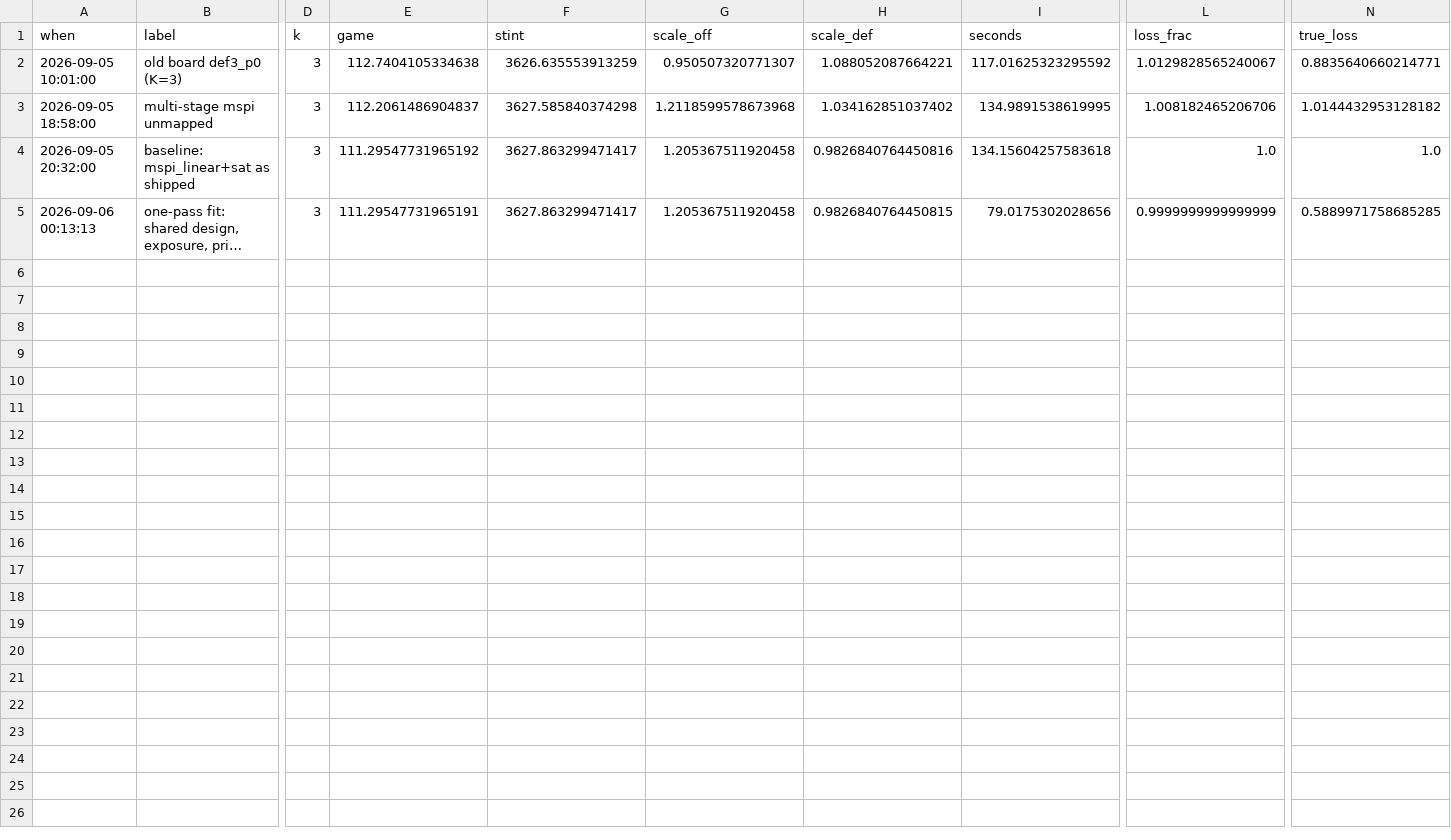
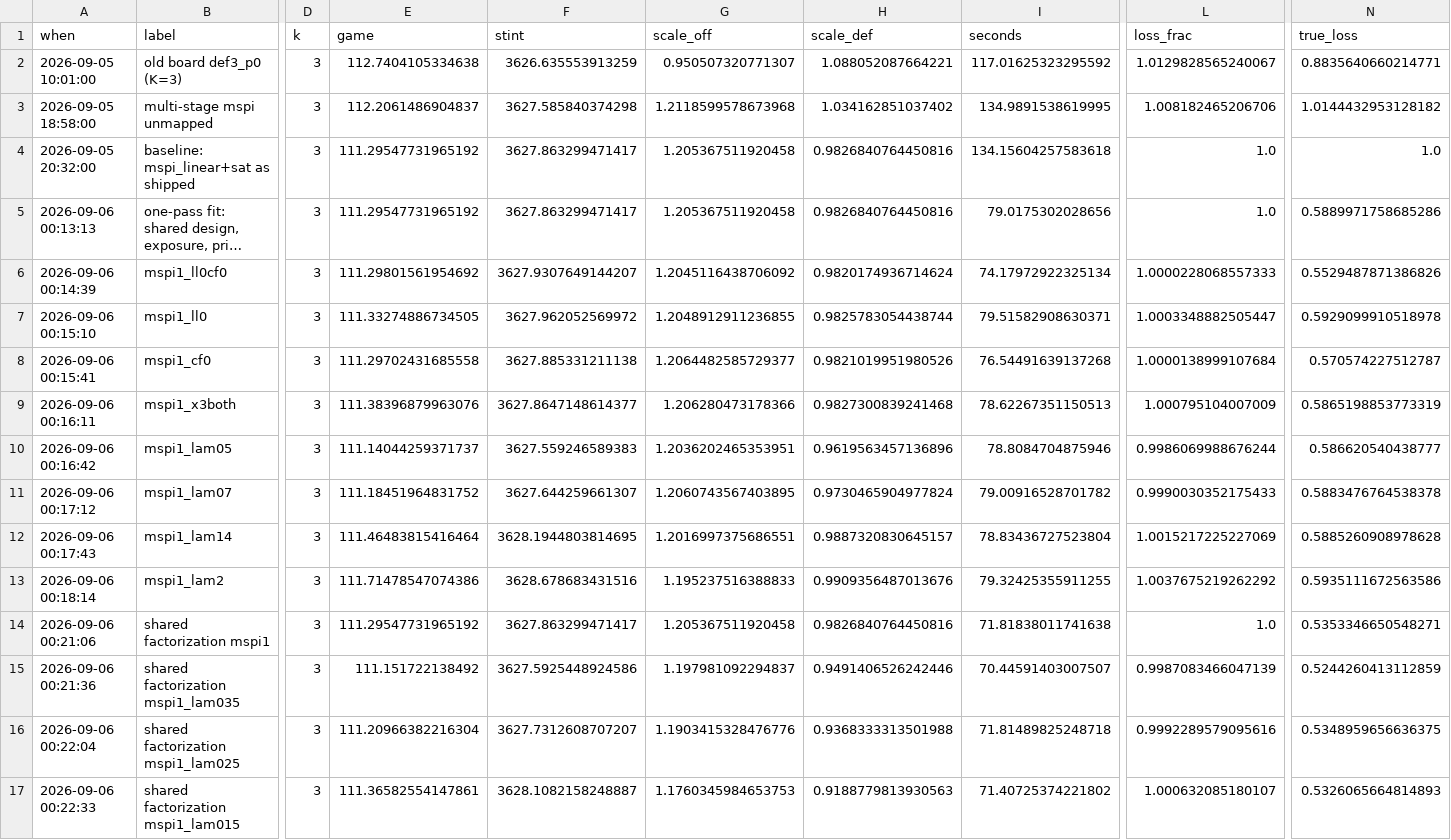
Before and after one commit to bbstats/openrapm, a CSV file: docs/progress.csv, drawn as a sheet; only a part is shown, gaps mark what is left out; long unchanged cells end in …; rows hold the shown columns only; the diff names each change by its address in the sheet, - before the commit and + after, or states it on an @@ line.

```diff
--- a/docs/progress.csv
+++ b/docs/progress.csv
-E5 (game): 111.29547731965191
+E5 (game): 111.29547731965192
-H5 (scale_def): 0.9826840764450815
+H5 (scale_def): 0.9826840764450816
-L5 (loss_frac): 0.9999999999999999
+L5 (loss_frac): 1.0
-N5 (true_loss): 0.5889971758685285
+N5 (true_loss): 0.5889971758685286
+row 6: 2026-09-06 00:14:39 | mspi1_ll0cf0 | 3 | 111.29801561954692 | 3627.9307649144207 | 1.2045116438706092 | 0.9820174936714624 | 74.17972922325134 | 1.0000228068557333 | 0.5529487871386826
+row 7: 2026-09-06 00:15:10 | mspi1_ll0 | 3 | 111.33274886734505 | 3627.962052569972 | 1.2048912911236855 | 0.9825783054438744 | 79.51582908630371 | 1.0003348882505447 | 0.5929099910518978
+row 8: 2026-09-06 00:15:41 | mspi1_cf0 | 3 | 111.29702431685558 | 3627.885331211138 | 1.2064482585729377 | 0.9821019951980526 | 76.54491639137268 | 1.0000138999107684 | 0.570574227512787
+row 9: 2026-09-06 00:16:11 | mspi1_x3both | 3 | 111.38396879963076 | 3627.8647148614377 | 1.206280473178366 | 0.9827300839241468 | 78.62267351150513 | 1.000795104007009 | 0.5865198853773319
+row 10: 2026-09-06 00:16:42 | mspi1_lam05 | 3 | 111.14044259371737 | 3627.559246589383 | 1.2036202465353951 | 0.9619563457136896 | 78.8084704875946 | 0.9986069988676244 | 0.586620540438777
+row 11: 2026-09-06 00:17:12 | mspi1_lam07 | 3 | 111.18451964831752 | 3627.644259661307 | 1.2060743567403895 | 0.9730465904977824 | 79.00916528701782 | 0.9990030352175433 | 0.5883476764538378
+row 12: 2026-09-06 00:17:43 | mspi1_lam14 | 3 | 111.46483815416464 | 3628.1944803814695 | 1.2016997375686551 | 0.9887320830645157 | 78.83436727523804 | 1.0015217225227069 | 0.5885260908978628
+row 13: 2026-09-06 00:18:14 | mspi1_lam2 | 3 | 111.71478547074386 | 3628.678683431516 | 1.195237516388833 | 0.9909356487013676 | 79.32425355911255 | 1.0037675219262292 | 0.5935111672563586
+row 14: 2026-09-06 00:21:06 | shared factorization mspi1 | 3 | 111.29547731965192 | 3627.863299471417 | 1.205367511920458 | 0.9826840764450816 | 71.81838011741638 | 1.0 | 0.5353346650548271
+row 15: 2026-09-06 00:21:36 | shared factorization mspi1_lam035 | 3 | 111.151722138492 | 3627.5925448924586 | 1.197981092294837 | 0.9491406526242446 | 70.44591403007507 | 0.9987083466047139 | 0.5244260413112859
+row 16: 2026-09-06 00:22:04 | shared factorization mspi1_lam025 | 3 | 111.20966382216304 | 3627.7312608707207 | 1.1903415328476776 | 0.9368333313501988 | 71.81489825248718 | 0.9992289579095616 | 0.5348959656636375
+row 17: 2026-09-06 00:22:33 | shared factorization mspi1_lam015 | 3 | 111.36582554147861 | 3628.1082158248887 | 1.1760345984653753 | 0.9188779813930563 | 71.40725374221802 | 1.000632085180107 | 0.5326065664814893
```
Also changed, not shown: 3 other files.
